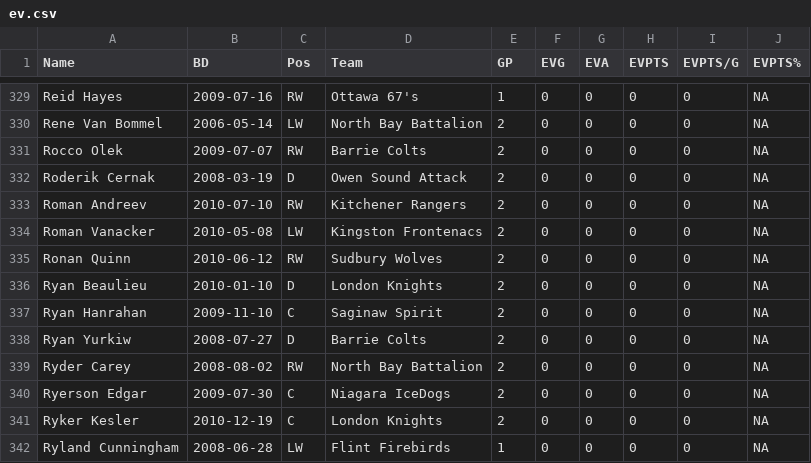
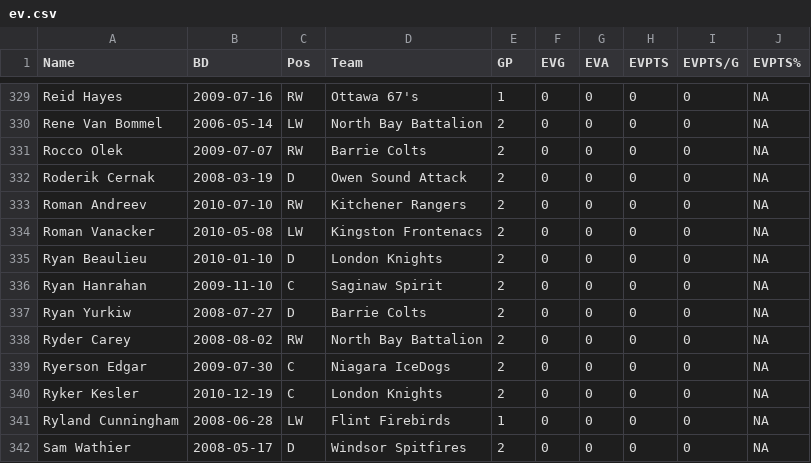
Before and after one commit to NoahCornish/OHLDataHub, a CSV file: data/current/ev.csv, drawn as a sheet; only a part is shown, gaps mark what is left out; the shorter side is filled out with more unchanged rows.

```diff
--- a/data/current/ev.csv
+++ b/data/current/ev.csv
@@ -334,3 +334,2 @@
 "Roman Vanacker",2010-05-08,"LW","Kingston Frontenacs",2,0,0,0,0,NA
-"Ronan Quinn",2010-06-12,"RW","Sudbury Wolves",2,0,0,0,0,NA
 "Ryan Beaulieu",2010-01-10,"D","London Knights",2,0,0,0,0,NA
```
Also changed, not shown: data/current/sh.csv, data/current/skaters.csv, 1 other file.
